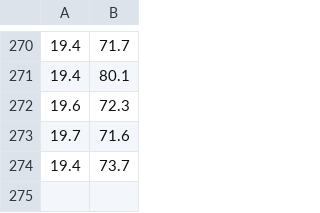
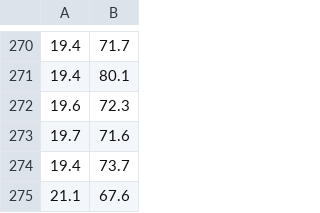
Before and after one commit to sanikadongre/eid-fall2018, a CSV file: project1/sensor_values.csv, drawn as a sheet; only a part is shown, gaps mark what is left out.

Commit message:
final

```diff
--- a/project1/sensor_values.csv
+++ b/project1/sensor_values.csv
@@ -274 +274,2 @@
 19.4,73.7
+21.1,67.6
```
